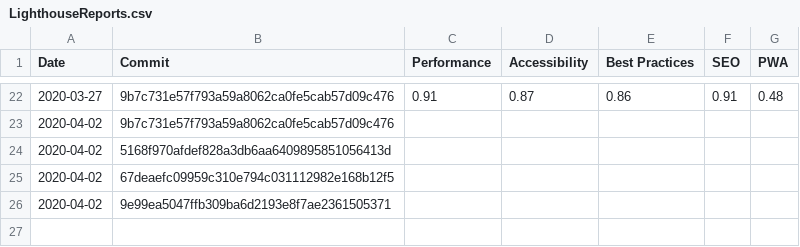
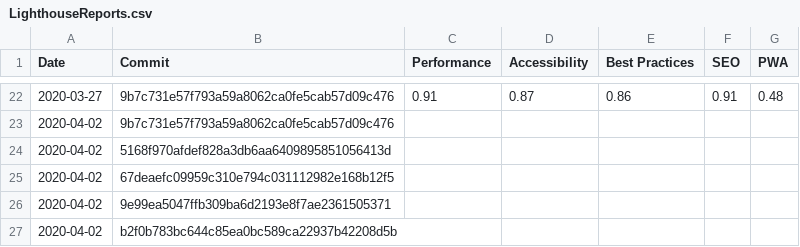
Before and after one commit to Bjorn-Borg/store_front, a CSV file: LighthouseReports.csv, drawn as a sheet; only a part is shown, gaps mark what is left out; the diff names each change by its address in the sheet, - before the commit and + after, or states it on an @@ line.

```diff
--- a/LighthouseReports.csv
+++ b/LighthouseReports.csv
+row 27: 2020-04-02 | b2f0b783bc644c85ea0bc589ca22937b42208d5b
```
Also changed, not shown: 1 other file.
